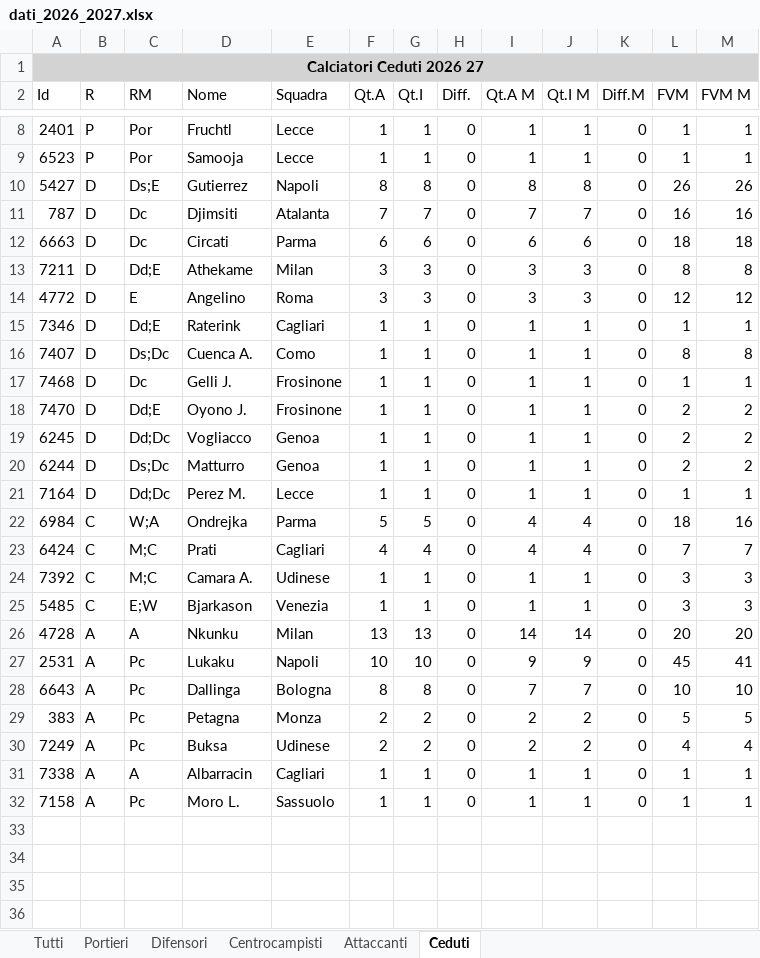
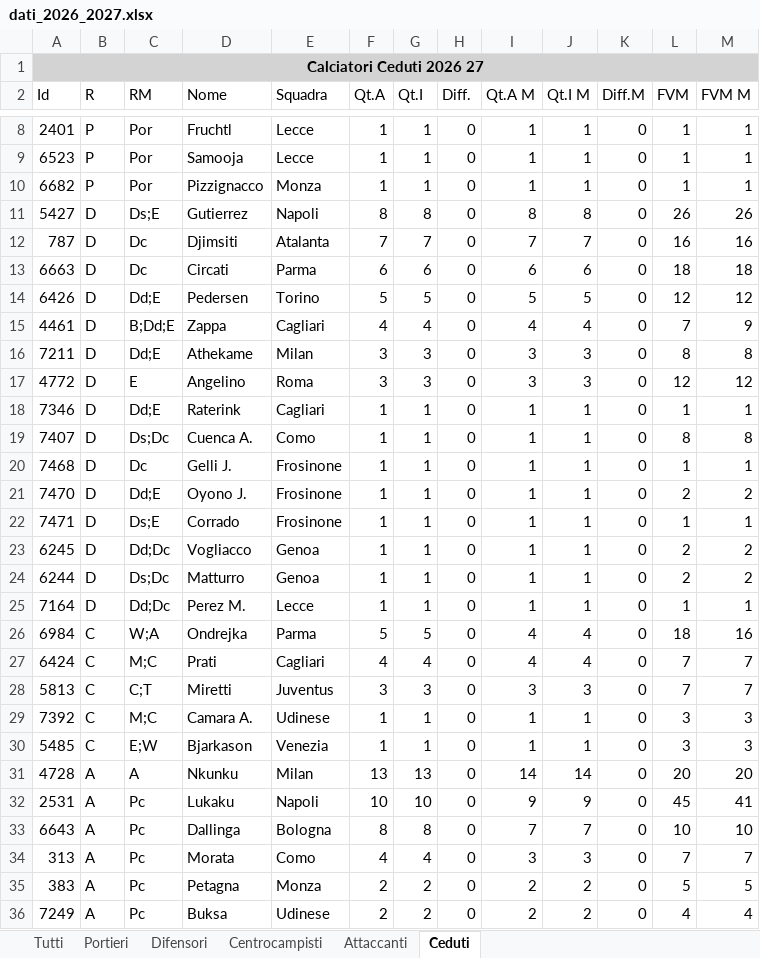
Before and after one commit to AS52206/fantatool-app, an Excel workbook: data/2026-2027/classic/originali/dati_2026_2027.xlsx, sheet Ceduti, drawn as a sheet; only a part is shown, gaps mark what is left out; the shorter side is filled out with more unchanged rows; values as stored, in another font and other column widths than the file's, no borders; the diff names each change by its address in the sheet, - before the commit and + after, or states it on an @@ line.

```diff
--- a/data/2026-2027/classic/originali/dati_2026_2027.xlsx (sheet Ceduti)
+++ b/data/2026-2027/classic/originali/dati_2026_2027.xlsx (sheet Ceduti)
+row 10: 6682 | P | Por | Pizzignacco | Monza | 1 | 1 | 0 | 1 | 1 | 0 | 1 | 1
+row 14: 6426 | D | Dd;E | Pedersen | Torino | 5 | 5 | 0 | 5 | 5 | 0 | 12 | 12
+row 15: 4461 | D | B;Dd;E | Zappa | Cagliari | 4 | 4 | 0 | 4 | 4 | 0 | 7 | 9
+row 22: 7471 | D | Ds;E | Corrado | Frosinone | 1 | 1 | 0 | 1 | 1 | 0 | 1 | 1
+row 28: 5813 | C | C;T | Miretti | Juventus | 3 | 3 | 0 | 3 | 3 | 0 | 7 | 7
+row 34: 313 | A | Pc | Morata | Como | 4 | 4 | 0 | 3 | 3 | 0 | 7 | 7
```
Also changed, not shown: sheet Tutti, sheet Attaccanti, sheet Difensori, sheet Centrocampisti, sheet Portieri, 6 other files.
